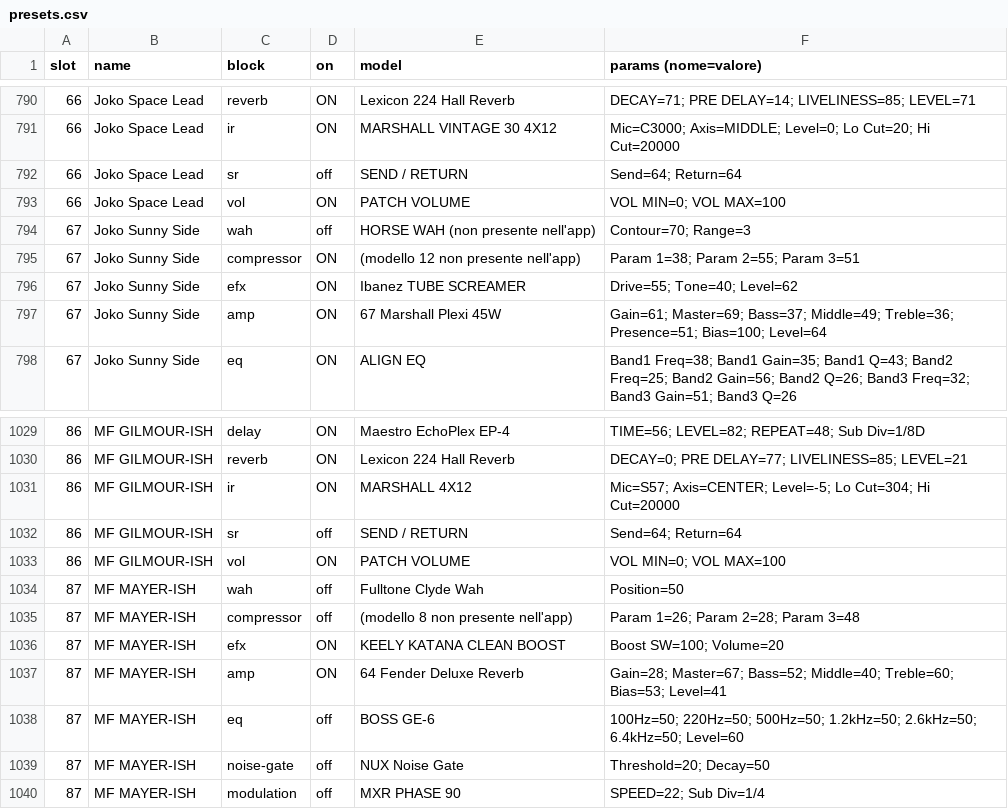
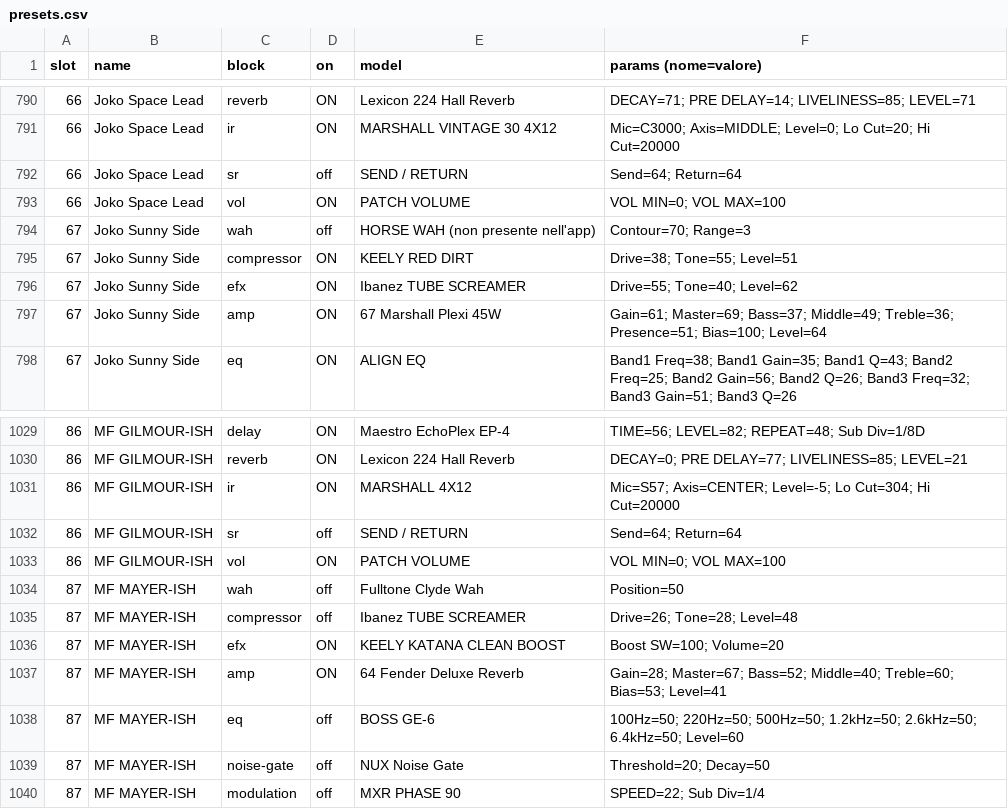
Before and after one commit to mcastilletti/Nux-MG-30-AI, a CSV file: mg30patch-export/presets.csv, drawn as a sheet; only a part is shown, gaps mark what is left out.

```diff
--- a/mg30patch-export/presets.csv
+++ b/mg30patch-export/presets.csv
@@ -794,3 +794,3 @@ slot,name,block,on,model,params (nome=valore)
 67,Joko Sunny Side,wah,off,HORSE WAH (non presente nell'app),Contour=70; Range=3
-67,Joko Sunny Side,compressor,ON,(modello 12 non presente nell'app),Param 1=38; Param 2=55; Param 3=51
+67,Joko Sunny Side,compressor,ON,KEELY RED DIRT,Drive=38; Tone=55; Level=51
 67,Joko Sunny Side,efx,ON,Ibanez TUBE SCREAMER,Drive=55; Tone=40; Level=62
@@ -1034,3 +1034,3 @@ slot,name,block,on,model,params (nome=valore)
 87,MF MAYER-ISH,wah,off,Fulltone Clyde Wah,Position=50
-87,MF MAYER-ISH,compressor,off,(modello 8 non presente nell'app),Param 1=26; Param 2=28; Param 3=48
+87,MF MAYER-ISH,compressor,off,Ibanez TUBE SCREAMER,Drive=26; Tone=28; Level=48
 87,MF MAYER-ISH,efx,ON,KEELY KATANA CLEAN BOOST,Boost SW=100; Volume=20
```
Also changed, not shown: 3 other files.
